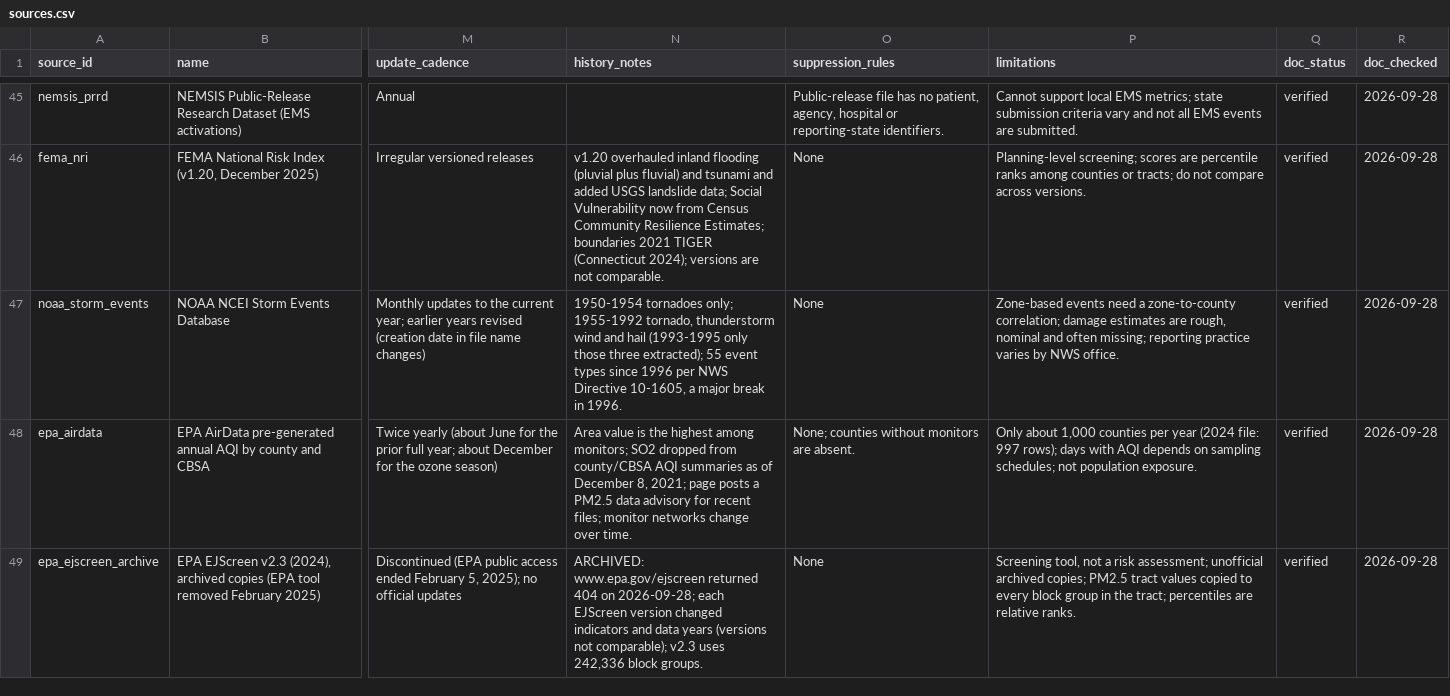
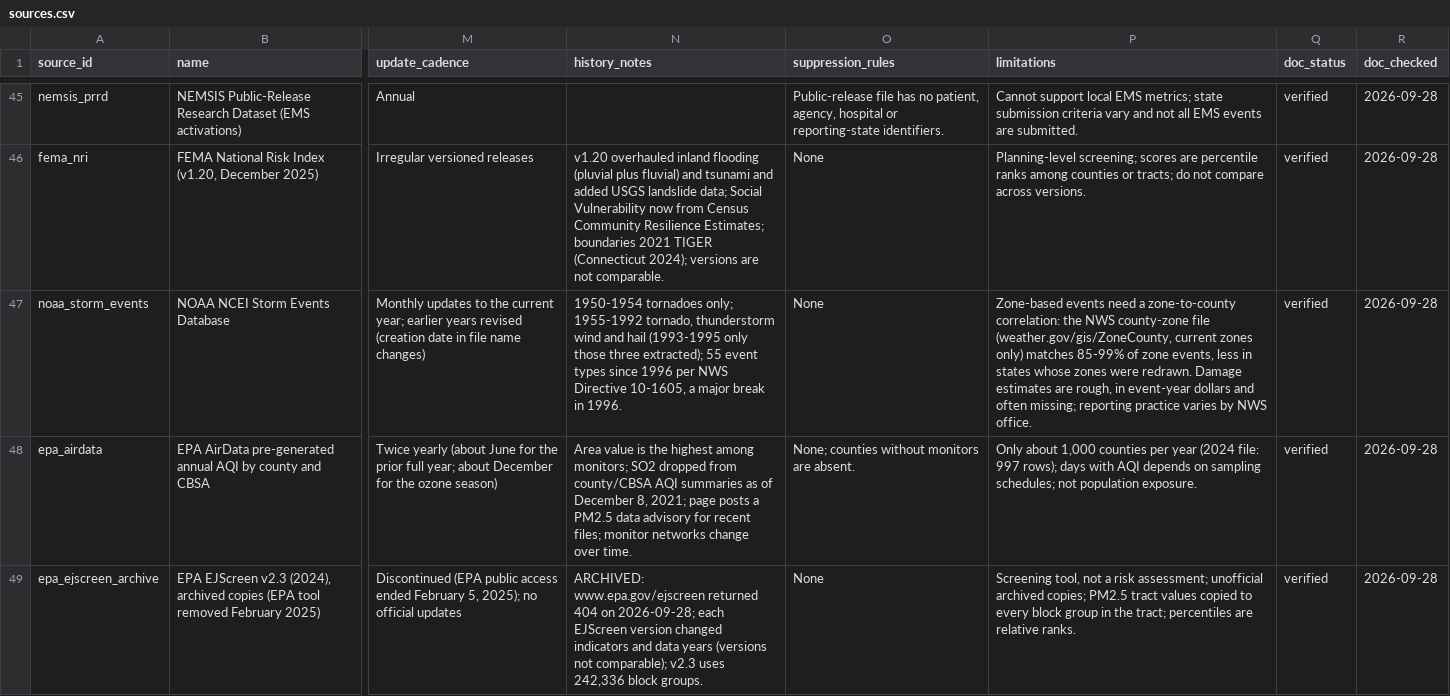
Before and after one commit to jpbranson/geo-report-gen, a CSV file: catalog/sources.csv, drawn as a sheet; only a part is shown, gaps mark what is left out; the diff covers the shown part only; the diff names each change by its address in the sheet, - before the commit and + after, or states it on an @@ line.

```diff
--- a/catalog/sources.csv
+++ b/catalog/sources.csv
-P47 (limitations): …a zone-to-county correlation; damage estimates are rough, nominal and often…
+P47 (limitations): …a zone-to-county correlation: the NWS county-zone file (weather.gov/gis/ZoneCounty, current zones only) matches 85-99% of zone events, less in states whose zones were redrawn. Damage estimates are rough, in event-year dollars and often…
```
Also changed, not shown: 2 added rows elsewhere in this file, profiles/early-childhood.csv, profiles/economic-development.csv, 43 other files.
